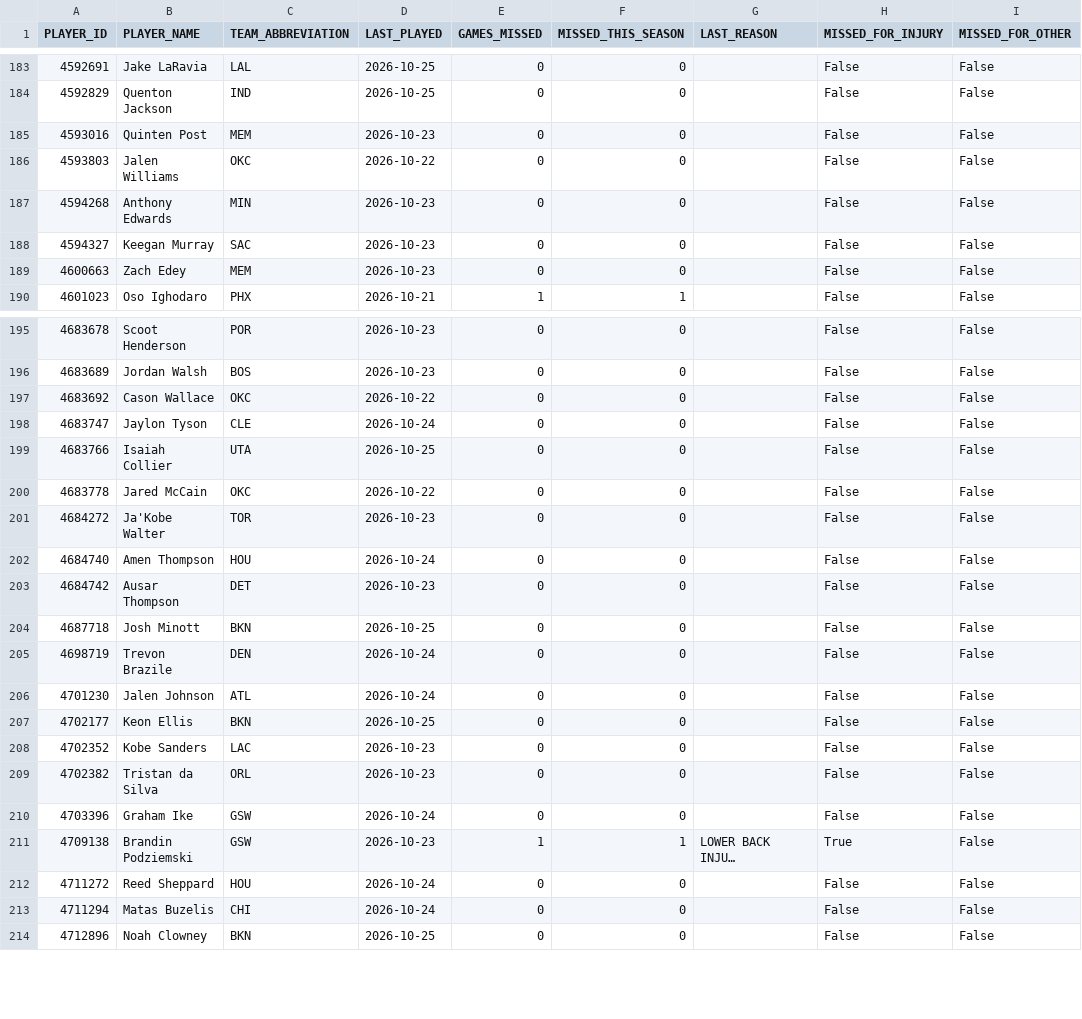
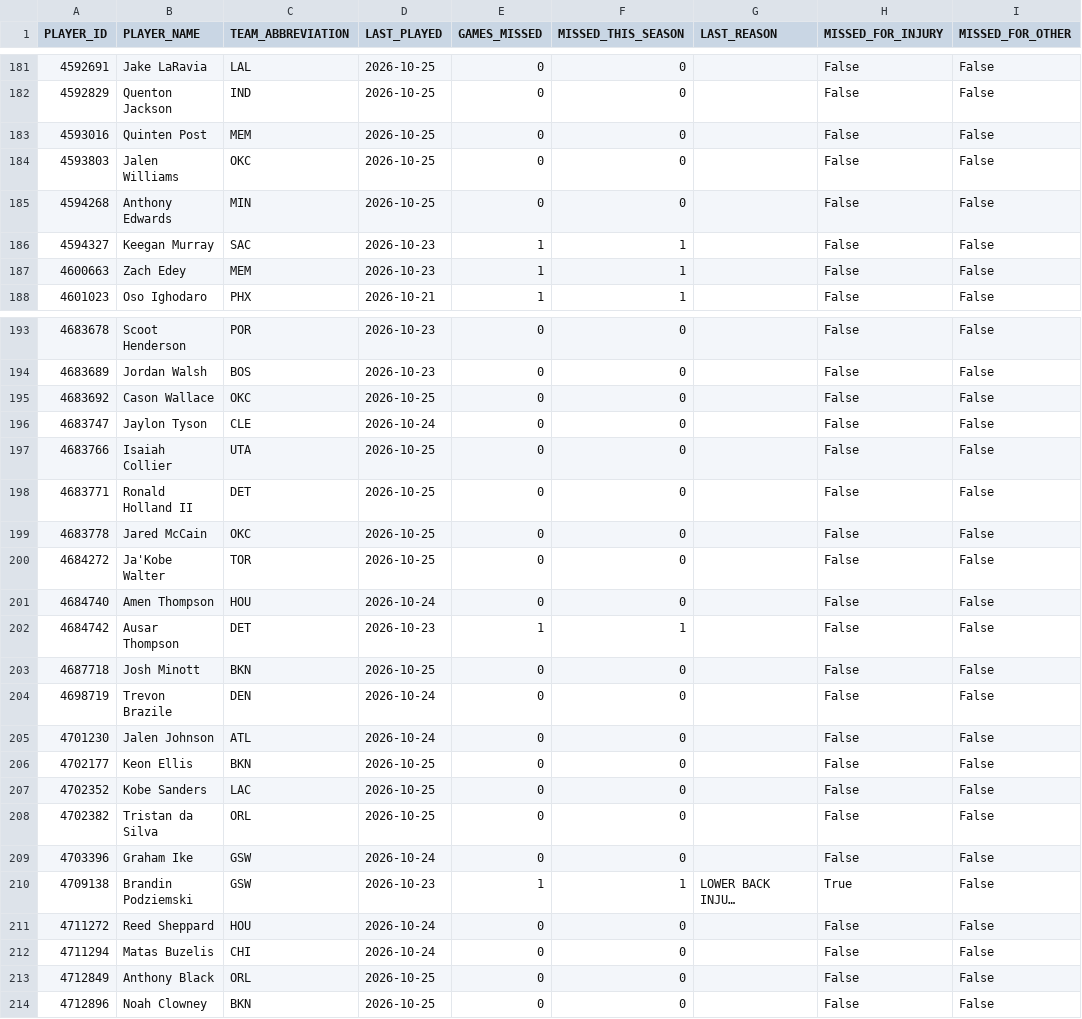
Before and after one commit to nickyamter/nba-crystal-ball, a CSV file: CSVs/AVAILABILITY.csv, drawn as a sheet; only a part is shown, gaps mark what is left out; long unchanged cells end in …; the diff covers the shown part only.

```diff
--- a/CSVs/AVAILABILITY.csv
+++ b/CSVs/AVAILABILITY.csv
@@ -184,7 +182,7 @@ PLAYER_ID,PLAYER_NAME,TEAM_ABBREVIATION,LAST_PLAYED,GAMES_MISSED,MISSED_THIS_SEA
 4592829,Quenton Jackson,IND,2026-10-25,0,0,,False,False
-4593016,Quinten Post,MEM,2026-10-23,0,0,,False,False
-4593803,Jalen Williams,OKC,2026-10-22,0,0,,False,False
-4594268,Anthony Edwards,MIN,2026-10-23,0,0,,False,False
-4594327,Keegan Murray,SAC,2026-10-23,0,0,,False,False
-4600663,Zach Edey,MEM,2026-10-23,0,0,,False,False
+4593016,Quinten Post,MEM,2026-10-25,0,0,,False,False
+4593803,Jalen Williams,OKC,2026-10-25,0,0,,False,False
+4594268,Anthony Edwards,MIN,2026-10-25,0,0,,False,False
+4594327,Keegan Murray,SAC,2026-10-23,1,1,,False,False
+4600663,Zach Edey,MEM,2026-10-23,1,1,,False,False
 4601023,Oso Ighodaro,PHX,2026-10-21,1,1,,False,False
@@ -196,9 +194,10 @@ PLAYER_ID,PLAYER_NAME,TEAM_ABBREVIATION,LAST_PLAYED,GAMES_MISSED,MISSED_THIS_SEA
 4683689,Jordan Walsh,BOS,2026-10-23,0,0,,False,False
-4683692,Cason Wallace,OKC,2026-10-22,0,0,,False,False
+4683692,Cason Wallace,OKC,2026-10-25,0,0,,False,False
 4683747,Jaylon Tyson,CLE,2026-10-24,0,0,,False,False
 4683766,Isaiah Collier,UTA,2026-10-25,0,0,,False,False
-4683778,Jared McCain,OKC,2026-10-22,0,0,,False,False
-4684272,Ja'Kobe Walter,TOR,2026-10-23,0,0,,False,False
+4683771,Ronald Holland II,DET,2026-10-25,0,0,,False,False
+4683778,Jared McCain,OKC,2026-10-25,0,0,,False,False
+4684272,Ja'Kobe Walter,TOR,2026-10-25,0,0,,False,False
 4684740,Amen Thompson,HOU,2026-10-24,0,0,,False,False
-4684742,Ausar Thompson,DET,2026-10-23,0,0,,False,False
+4684742,Ausar Thompson,DET,2026-10-23,1,1,,False,False
 4687718,Josh Minott,BKN,2026-10-25,0,0,,False,False
@@ -207,4 +206,4 @@ PLAYER_ID,PLAYER_NAME,TEAM_ABBREVIATION,LAST_PLAYED,GAMES_MISSED,MISSED_THIS_SEA
 4702177,Keon Ellis,BKN,2026-10-25,0,0,,False,False
-4702352,Kobe Sanders,LAC,2026-10-23,0,0,,False,False
-4702382,Tristan da Silva,ORL,2026-10-23,0,0,,False,False
+4702352,Kobe Sanders,LAC,2026-10-25,0,0,,False,False
+4702382,Tristan da Silva,ORL,2026-10-25,0,0,,False,False
 4703396,Graham Ike,GSW,2026-10-24,0,0,,False,False
@@ -213,2 +212,3 @@ PLAYER_ID,PLAYER_NAME,TEAM_ABBREVIATION,LAST_PLAYED,GAMES_MISSED,MISSED_THIS_SEA
 4711294,Matas Buzelis,CHI,2026-10-24,0,0,,False,False
+4712849,Anthony Black,ORL,2026-10-25,0,0,,False,False
 4712896,Noah Clowney,BKN,2026-10-25,0,0,,False,False
```
Also changed, not shown: 3 added rows, 4 removed rows and 82 edited cells elsewhere in this file, CSVs/ESPN_26-27_DNP.csv, CSVs/INJURY_REPORT.csv, 12 other files.
